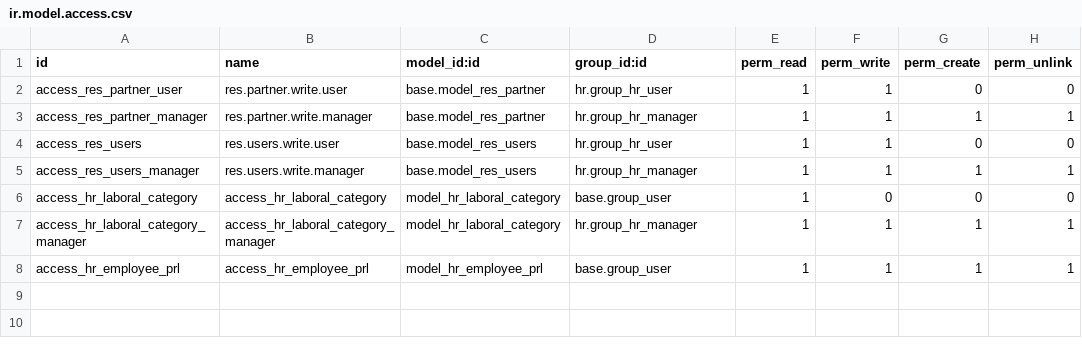
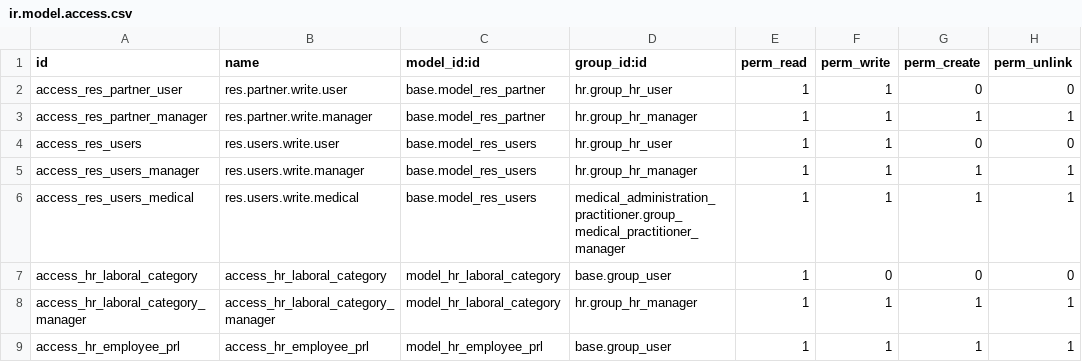
Before and after one commit to tegin/cb-hr, a CSV file: cb_hr_views/security/ir.model.access.csv, drawn as a sheet; the diff names each change by its address in the sheet, - before the commit and + after, or states it on an @@ line.

Commit message:
fix access user

```diff
--- a/cb_hr_views/security/ir.model.access.csv
+++ b/cb_hr_views/security/ir.model.access.csv
+row 6: access_res_users_medical | res.users.write.medical | base.model_res_users | medical_administration_practitioner.group_medical_practitioner_manager | 1 | 1 | 1 | 1
```
